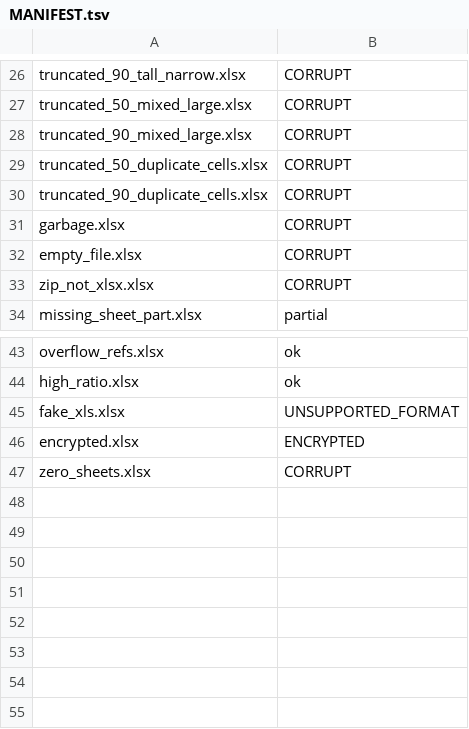
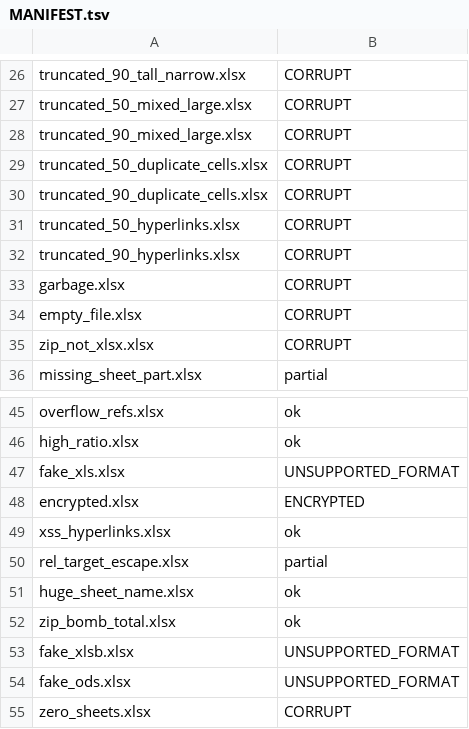
Before and after one commit to dust-tt/dust, a TSV file: x/henry/spreadsheet-engine/corpus/evil/MANIFEST.tsv, drawn as a sheet; only a part is shown, gaps mark what is left out; the diff names each change by its address in the sheet, - before the commit and + after, or states it on an @@ line.

Commit message:
x/henry/spreadsheet-engine: v2 hardening: security fixes, perf, test depth, docs
Security (engine-side so every consumer is safe):
- Sanitize hyperlink URL schemes at parse: allowlist http(s)/mailto/ftp/#location,
  strip control chars; javascript:/data:/vbscript:/file: targets are dropped
- Cap total decompressed bytes across zip parts (max(64MB, 20x input)) so stacked
  high-ratio parts fail typed instead of exhausting wasm memory
- resolve_relative rejects ..-underflow rel targets escaping the part namespace
- Sheet names sanitized (control chars stripped, 64-char cap, Sheet{n} fallback)
- URL opens fail fast on oversized content-length before downloading
- SSRF boundary documented (URL validation is the embedder's responsibility)

Fixes:
- Date-only formats no longer round 23:59:59.999 into the next day (display
  rounding carries only when time tokens are present, matching Excel)
- destroy() now rejects queued coalesced callers with CANCELLED (was INTERNAL)
- Paint-tick timers gated on unmount (no setState on dead components)

Performance:
- Number formats parsed once per style (cached on StyleTable) instead of per
  cell render (~2x faster formatting on styled sheets)
- Search scan allocation-free on the ASCII path; borrows string cells
- Viewport style subset serialized from references (no per-call clones)
- Criterion bench floor (parse/viewport/batch/search/numfmt), compile-gated

Features:
- csvDelimiter open option (override the sniffer)
- truncatedAtRow in SheetMeta for in-grid truncation affordances
- .xlsb/.ods detected and named in UNSUPPORTED_FORMAT details

Tests: hyperlinks corpus file + XSS/zip-bomb/huge-name/rel-escape/xlsb/ods evil
files, formula display mode, coalescing interleavings, kit DOM assertions for
styles/merges/hidden geometry, hook error paths, URL-open guards,
FinalizationRegistry GC backstop, search semantics, golden-table additions
(1904 grid, subsecond rollover carries, locale-reserved builtins, %% and
skip/fill tokens; ~1660 cases up from ~1240).

Docs: worker/wasm setup guide incl. Next.js, build artifacts story, error code
+ recovery table (traptopoisontorecreate), task/coalescing semantics, limits
table, RPC op chain, silent-drop scope table, maintainer runbook; replaced
dangling spec-section citations with inlined rationale.

```diff
--- a/x/henry/spreadsheet-engine/corpus/evil/MANIFEST.tsv
+++ b/x/henry/spreadsheet-engine/corpus/evil/MANIFEST.tsv
+row 31: truncated_50_hyperlinks.xlsx | CORRUPT
+row 32: truncated_90_hyperlinks.xlsx | CORRUPT
+row 49: xss_hyperlinks.xlsx | ok
+row 50: rel_target_escape.xlsx | partial
+row 51: huge_sheet_name.xlsx | ok
+row 52: zip_bomb_total.xlsx | ok
+row 53: fake_xlsb.xlsx | UNSUPPORTED_FORMAT
+row 54: fake_ods.xlsx | UNSUPPORTED_FORMAT
```
Also changed, not shown: 56 other files.
